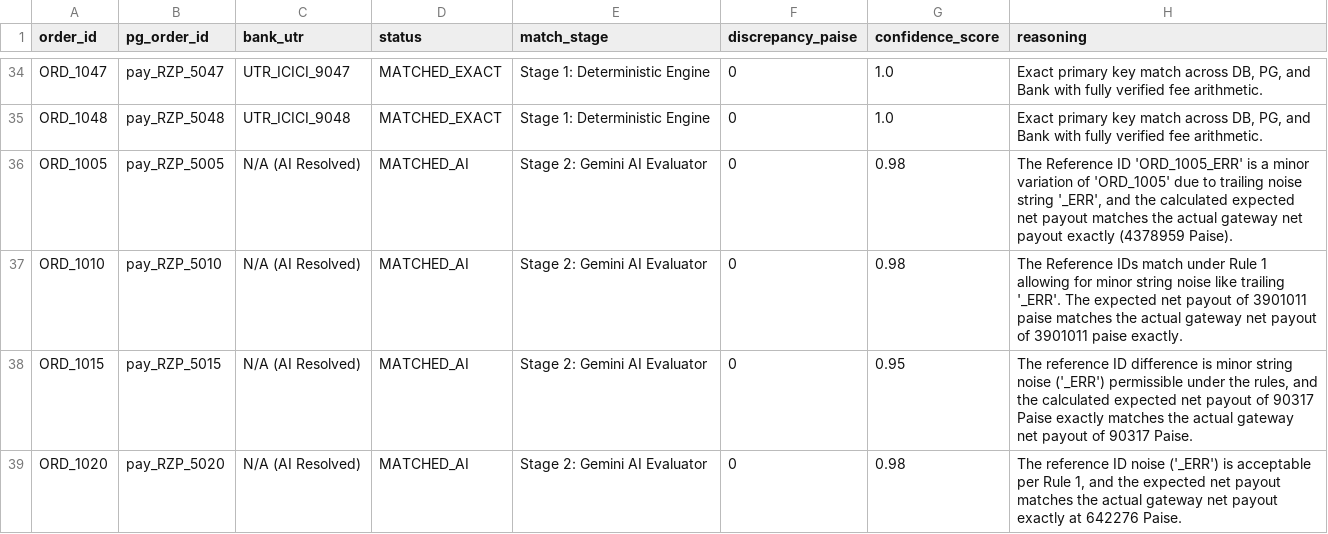
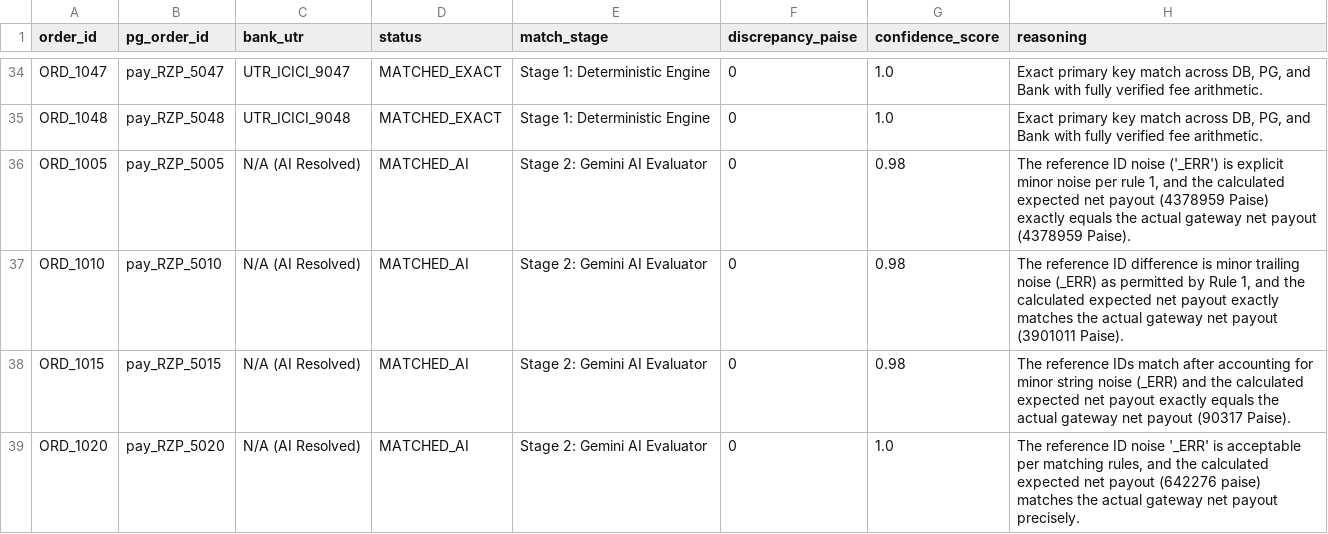
Before and after one commit to Ashrith1307/WhereIsThePaisa, a CSV file: output/reconciled_ledger.csv, drawn as a sheet; only a part is shown, gaps mark what is left out.

```diff
--- a/output/reconciled_ledger.csv
+++ b/output/reconciled_ledger.csv
@@ -35,5 +35,5 @@ ORD_1047,pay_RZP_5047,UTR_ICICI_9047,MATCHED_EXACT,Stage 1: Deterministic Engine
 ORD_1048,pay_RZP_5048,UTR_ICICI_9048,MATCHED_EXACT,Stage 1: Deterministic Engine,0,1.0,"Exact primary key match across DB, PG, and Bank with fully verified fee arithmetic."
-ORD_1005,pay_RZP_5005,N/A (AI Resolved),MATCHED_AI,Stage 2: Gemini AI Evaluator,0,0.98,"The Reference ID 'ORD_1005_ERR' is a minor variation of 'ORD_1005' due to trailing noise string '_ERR', and the calculated expected net payout matches the actual gateway net payout exactly (4378959 Paise)."
-ORD_1010,pay_RZP_5010,N/A (AI Resolved),MATCHED_AI,Stage 2: Gemini AI Evaluator,0,0.98,The Reference IDs match under Rule 1 allowing for minor string noise like trailing '_ERR'. The expected net payout of 3901011 paise matches the actual gateway net payout of 3901011 paise exactly.
-ORD_1015,pay_RZP_5015,N/A (AI Resolved),MATCHED_AI,Stage 2: Gemini AI Evaluator,0,0.95,"The reference ID difference is minor string noise ('_ERR') permissible under the rules, and the calculated expected net payout of 90317 Paise exactly matches the actual gateway net payout of 90317 Paise."
-ORD_1020,pay_RZP_5020,N/A (AI Resolved),MATCHED_AI,Stage 2: Gemini AI Evaluator,0,0.98,"The reference ID noise ('_ERR') is acceptable per Rule 1, and the expected net payout matches the actual gateway net payout exactly at 642276 Paise."
+ORD_1005,pay_RZP_5005,N/A (AI Resolved),MATCHED_AI,Stage 2: Gemini AI Evaluator,0,0.98,"The reference ID noise ('_ERR') is explicit minor noise per rule 1, and the calculated expected net payout (4378959 Paise) exactly equals the actual gateway net payout (4378959 Paise)."
+ORD_1010,pay_RZP_5010,N/A (AI Resolved),MATCHED_AI,Stage 2: Gemini AI Evaluator,0,0.98,"The reference ID difference is minor trailing noise (_ERR) as permitted by Rule 1, and the calculated expected net payout exactly matches the actual gateway net payout (3901011 Paise)."
+ORD_1015,pay_RZP_5015,N/A (AI Resolved),MATCHED_AI,Stage 2: Gemini AI Evaluator,0,0.98,The reference IDs match after accounting for minor string noise (_ERR) and the calculated expected net payout exactly equals the actual gateway net payout (90317 Paise).
+ORD_1020,pay_RZP_5020,N/A (AI Resolved),MATCHED_AI,Stage 2: Gemini AI Evaluator,0,1.0,"The reference ID noise '_ERR' is acceptable per matching rules, and the calculated expected net payout (642276 paise) matches the actual gateway net payout precisely."
```
Also changed, not shown: output/exceptions_queue.csv.
